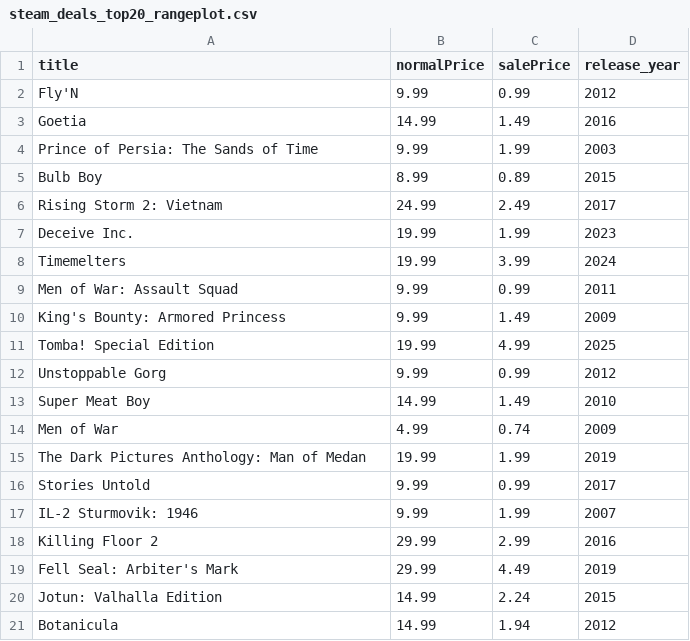
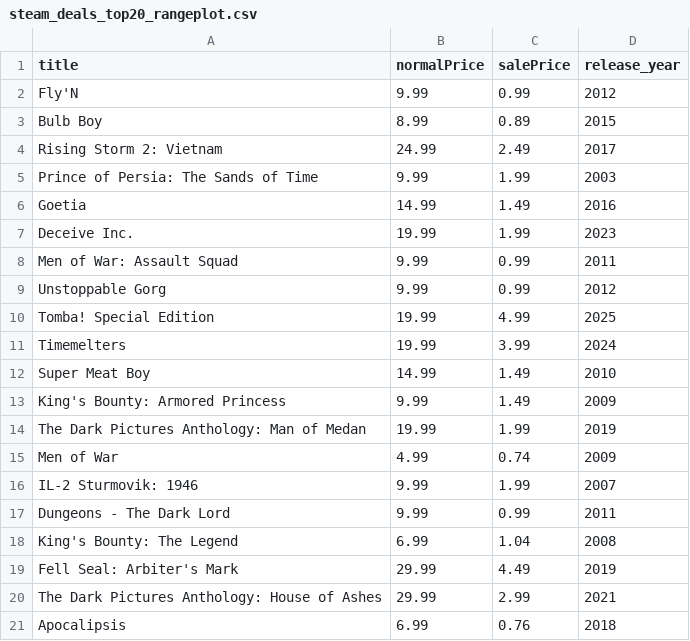
Before and after one commit to haiyib/foundations-final-project, a CSV file: steam_deals_top20_rangeplot.csv, drawn as a sheet.

```diff
--- a/steam_deals_top20_rangeplot.csv
+++ b/steam_deals_top20_rangeplot.csv
@@ -2,20 +2,20 @@ title,normalPrice,salePrice,release_year
 Fly'N,9.99,0.99,2012
-Goetia,14.99,1.49,2016
-Prince of Persia: The Sands of Time,9.99,1.99,2003
 Bulb Boy,8.99,0.89,2015
 Rising Storm 2: Vietnam,24.99,2.49,2017
+Prince of Persia: The Sands of Time,9.99,1.99,2003
+Goetia,14.99,1.49,2016
 Deceive Inc.,19.99,1.99,2023
+Men of War: Assault Squad,9.99,0.99,2011
+Unstoppable Gorg,9.99,0.99,2012
+Tomba! Special Edition,19.99,4.99,2025
 Timemelters,19.99,3.99,2024
-Men of War: Assault Squad,9.99,0.99,2011
+Super Meat Boy,14.99,1.49,2010
 King's Bounty: Armored Princess,9.99,1.49,2009
-Tomba! Special Edition,19.99,4.99,2025
-Unstoppable Gorg,9.99,0.99,2012
-Super Meat Boy,14.99,1.49,2010
+The Dark Pictures Anthology: Man of Medan,19.99,1.99,2019
 Men of War,4.99,0.74,2009
-The Dark Pictures Anthology: Man of Medan,19.99,1.99,2019
-Stories Untold,9.99,0.99,2017
 IL-2 Sturmovik: 1946,9.99,1.99,2007
-Killing Floor 2,29.99,2.99,2016
+Dungeons - The Dark Lord,9.99,0.99,2011
+King's Bounty: The Legend,6.99,1.04,2008
 Fell Seal: Arbiter's Mark,29.99,4.49,2019
-Jotun: Valhalla Edition,14.99,2.24,2015
-Botanicula,14.99,1.94,2012
+The Dark Pictures Anthology: House of Ashes,29.99,2.99,2021
+Apocalipsis,6.99,0.76,2018
```
Also changed, not shown: cheapshark_updated.csv, 1 other file.
